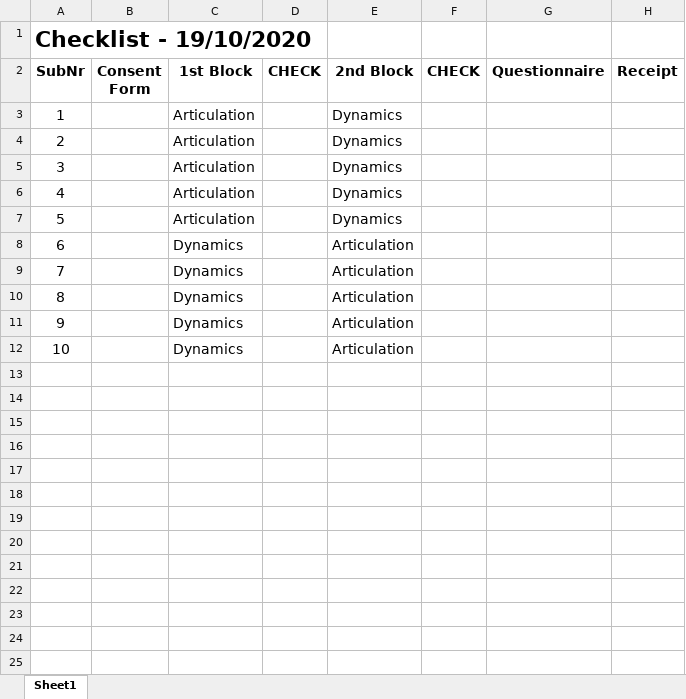
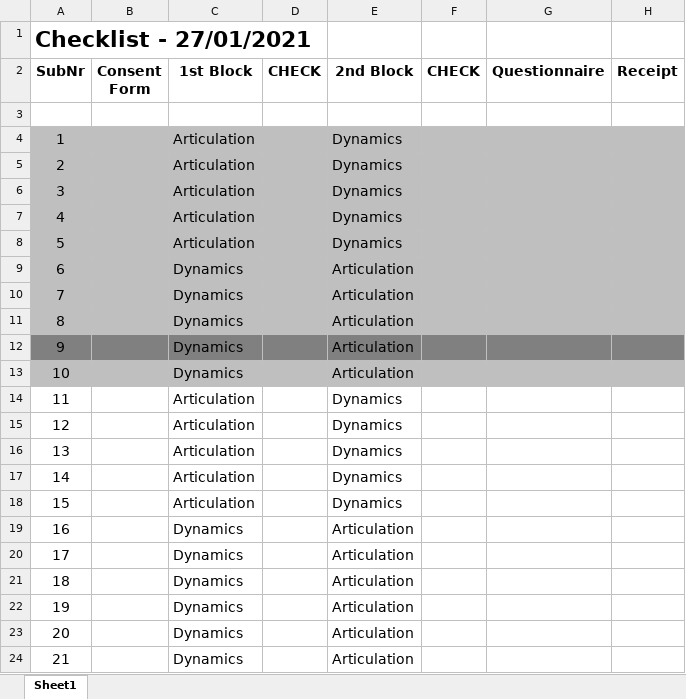
Before and after one commit to atsukotominaga/music-perception, an Excel workbook: material/checklist.xlsx, sheet Sheet1, drawn as a sheet; values as stored, in another font and other column widths than the file's, no borders; addresses are those after the commit; the diff names each change by its address in the sheet, - before the commit and + after, or states it on an @@ line.

Commit message:
update checklist
Signed-off-by: Atsuko Tominaga <Tominaga_Atsuko@phd.ceu.edu>

```diff
--- a/material/checklist.xlsx (sheet Sheet1)
+++ b/material/checklist.xlsx (sheet Sheet1)
@@ column A (SubNr) renumbered in row 1 @@
+row 3: (empty)
-A4:H11 fill: none
+A4:H11 fill: #BFBFBF
-A12:H12 fill: none
+A12:H12 fill: #808080
-A13:H13 fill: none
+A13:H13 fill: #BFBFBF
+row 14: 11 |  | Articulation |  | Dynamics
+row 15: 12 |  | Articulation |  | Dynamics
+row 16: 13 |  | Articulation |  | Dynamics
+row 17: 14 |  | Articulation |  | Dynamics
+row 18: 15 |  | Articulation |  | Dynamics
+row 19: 16 |  | Dynamics |  | Articulation
+row 20: 17 |  | Dynamics |  | Articulation
+row 21: 18 |  | Dynamics |  | Articulation
+row 22: 19 |  | Dynamics |  | Articulation
+row 23: 20 |  | Dynamics |  | Articulation
+row 24: 21 |  | Dynamics |  | Articulation
```
